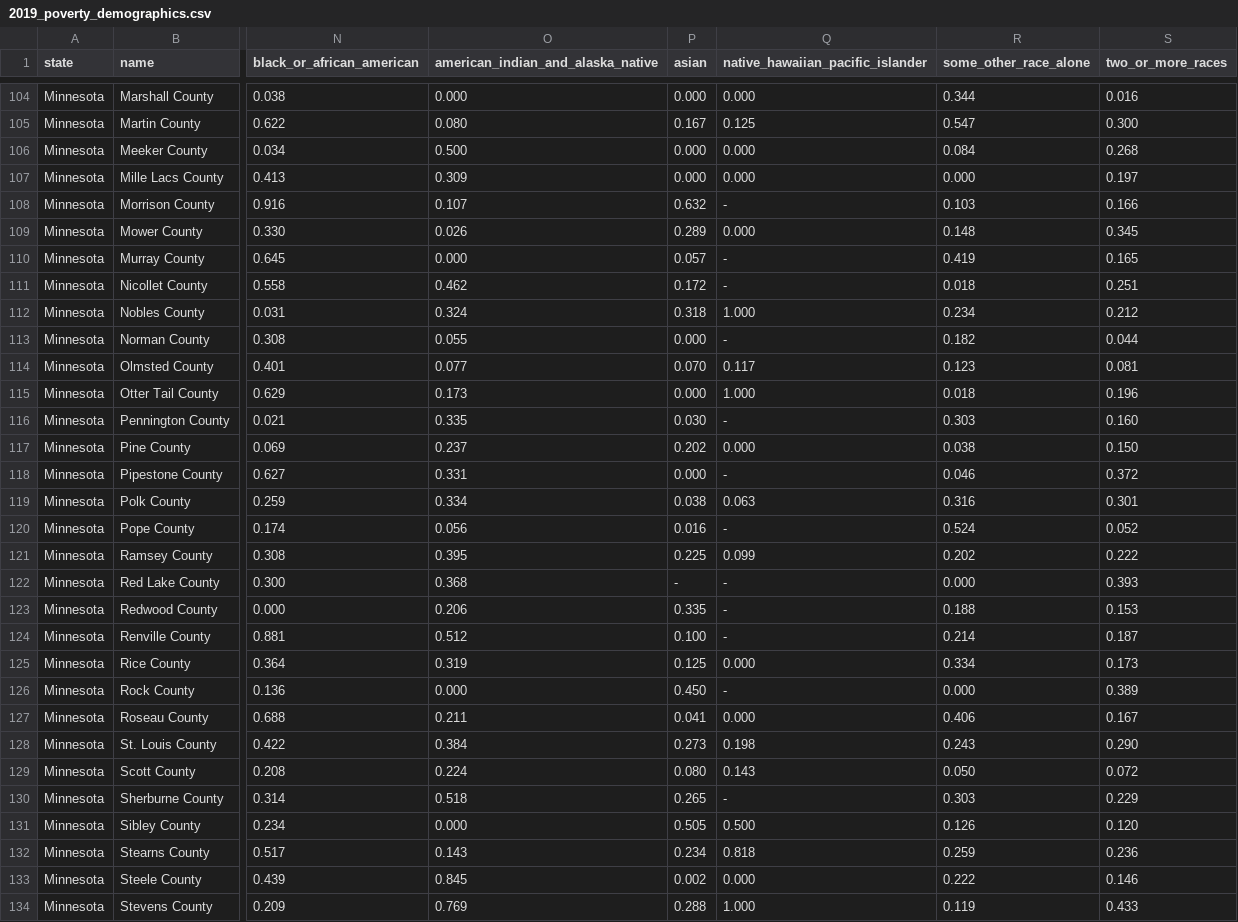
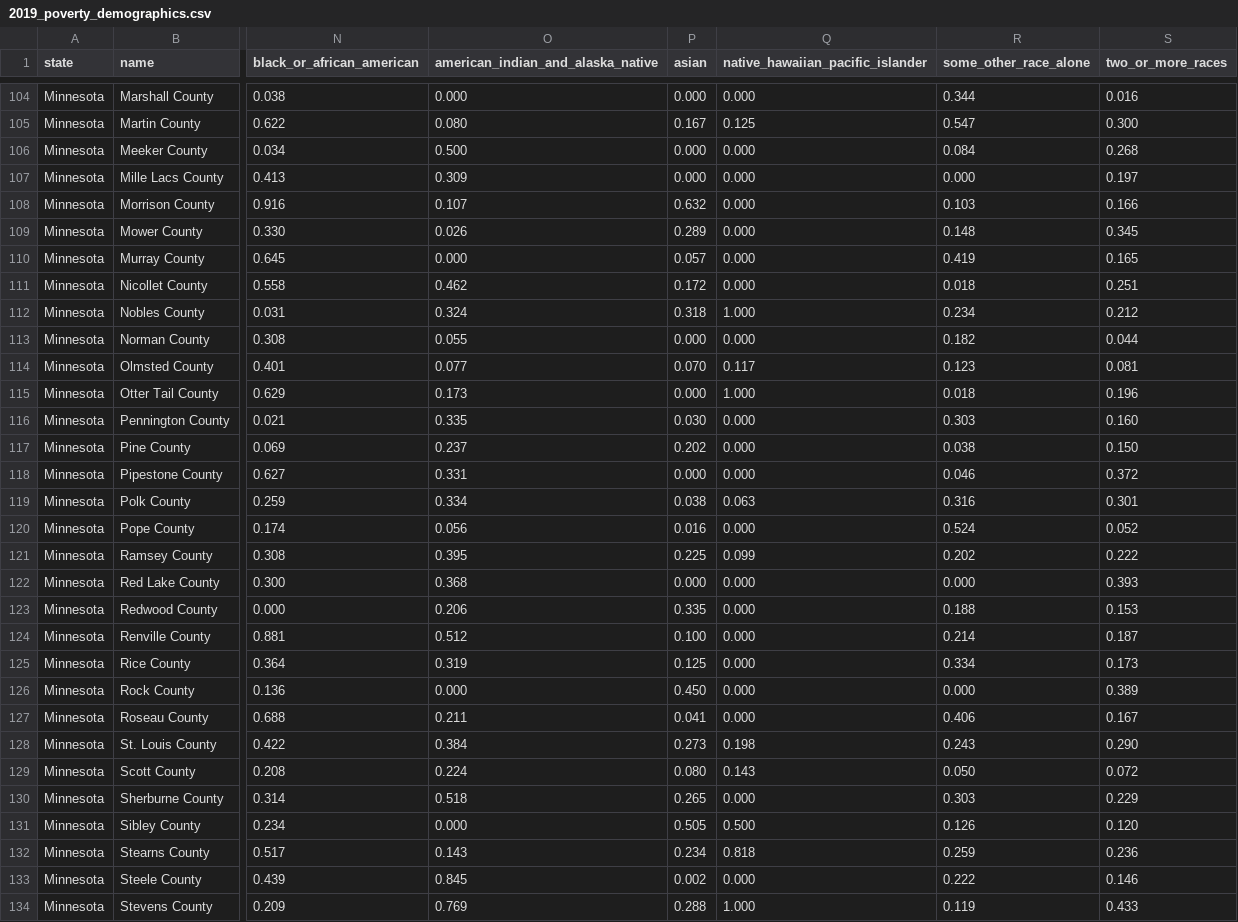
Before and after one commit to bamzie/DataSetPoverty, a CSV file: 2019_poverty_demographics.csv, drawn as a sheet; only a part is shown, gaps mark what is left out; the diff covers the shown part only; the diff names each change by its address in the sheet, - before the commit and + after, or states it on an @@ line.

```diff
--- a/2019_poverty_demographics.csv
+++ b/2019_poverty_demographics.csv
-Q108 (native_hawaiian_pacific_islander): -
+Q108 (native_hawaiian_pacific_islander): 0.000
-Q110:Q111 (native_hawaiian_pacific_islander): -
+Q110:Q111 (native_hawaiian_pacific_islander): 0.000
-Q113 (native_hawaiian_pacific_islander): -
+Q113 (native_hawaiian_pacific_islander): 0.000
-Q116 (native_hawaiian_pacific_islander): -
+Q116 (native_hawaiian_pacific_islander): 0.000
-Q118 (native_hawaiian_pacific_islander): -
+Q118 (native_hawaiian_pacific_islander): 0.000
-Q120 (native_hawaiian_pacific_islander): -
+Q120 (native_hawaiian_pacific_islander): 0.000
-P122 (asian): -
+P122 (asian): 0.000
-Q122:Q124 (native_hawaiian_pacific_islander): -
+Q122:Q124 (native_hawaiian_pacific_islander): 0.000
-Q126 (native_hawaiian_pacific_islander): -
+Q126 (native_hawaiian_pacific_islander): 0.000
-Q130 (native_hawaiian_pacific_islander): -
+Q130 (native_hawaiian_pacific_islander): 0.000
```
Also changed, not shown: 37 edited cells elsewhere in this file, 2016_poverty_demographics.csv, 2017_poverty_demographics.csv, 2 other files.
